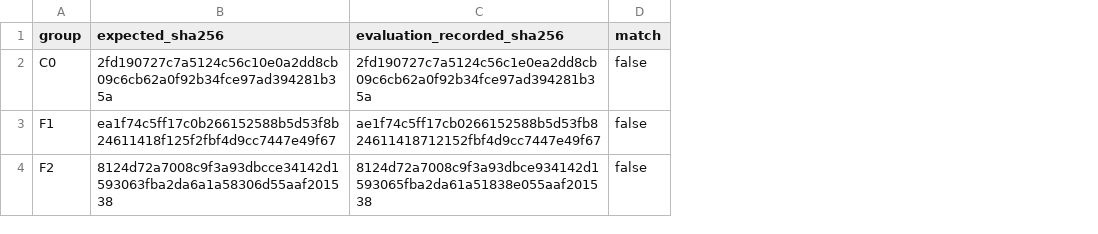
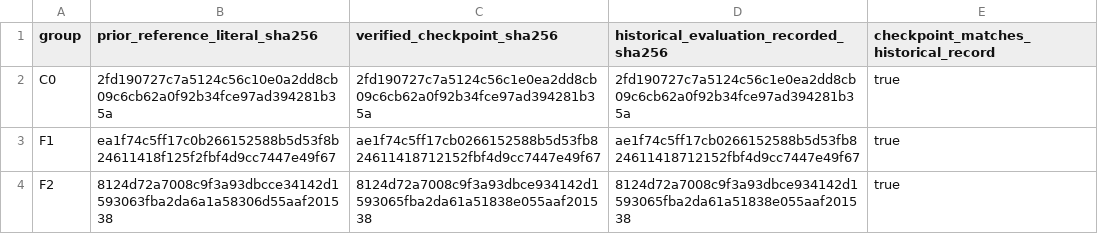
Before and after one commit to hw02l/depth-anything-v2-uav-rice-research, a CSV file: experiments/native_resolution_patch_training_20261111/analysis/corrected_release_20261115/checkpoint_hash_audit.csv, drawn as a sheet; removed rows and columns are numbered as before the commit, all else as after; the diff names each change by its address in the sheet, - before the commit and + after, or states it on an @@ line.

Commit message:
Finalize RGB-input audit and corrected crop results

```diff
--- a/experiments/native_resolution_patch_training_20261111/analysis/corrected_release_20261115/checkpoint_hash_audit.csv
+++ b/experiments/native_resolution_patch_training_20261111/analysis/corrected_release_20261115/checkpoint_hash_audit.csv
-column D (match), rows 2-4: all false
+column D, rows 1-4: historical_evaluation_recorded_sha256 | 2fd190727c7a5124c56c1e0ea2dd8cb09c6cb62a0f92b34fce97ad394281b35a | ae1f74c5ff17cb0266152588b5d53fb824611418712152fbf4d9cc7447e49f67 | 8124d72a7008c9f3a93dbce934142d1593065fba2da61a51838e055aaf201538
+column E, rows 1-4: checkpoint_matches_historical_record | true | true | true
-B1: expected_sha256
+B1: prior_reference_literal_sha256
-C1: evaluation_recorded_sha256
+C1: verified_checkpoint_sha256
```
Also changed, not shown: experiments/native_resolution_patch_training_20261111/analysis/corrected_release_20261115/metrics_9_conditions.csv, 12 other files.
